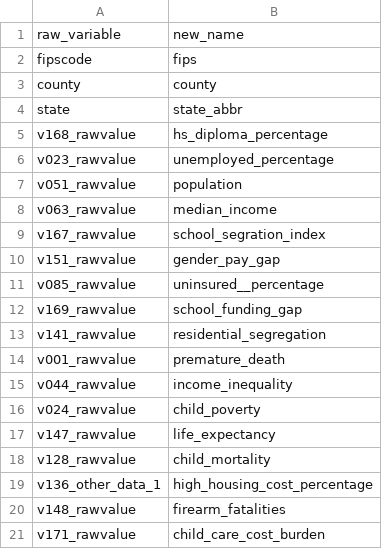
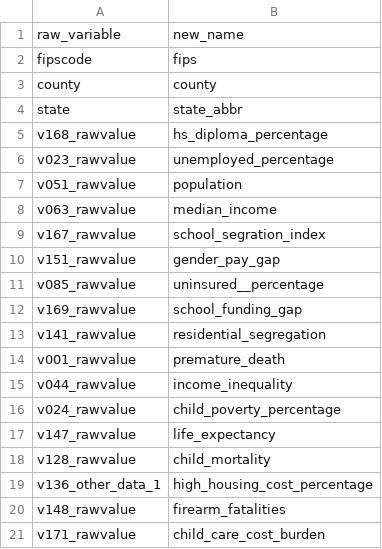
Before and after one commit to mapsg91/CapstoneII_MG, a CSV file: data/Clean Data/selected_vars/county_vars_2.csv, drawn as a sheet.

```diff
--- a/data/Clean Data/selected_vars/county_vars_2.csv
+++ b/data/Clean Data/selected_vars/county_vars_2.csv
@@ -15,3 +15,3 @@ v001_rawvalue,premature_death
 v044_rawvalue,income_inequality
-v024_rawvalue,child_poverty
+v024_rawvalue,child_poverty_percentage
 v147_rawvalue,life_expectancy
```
Also changed, not shown: 2 other files.
